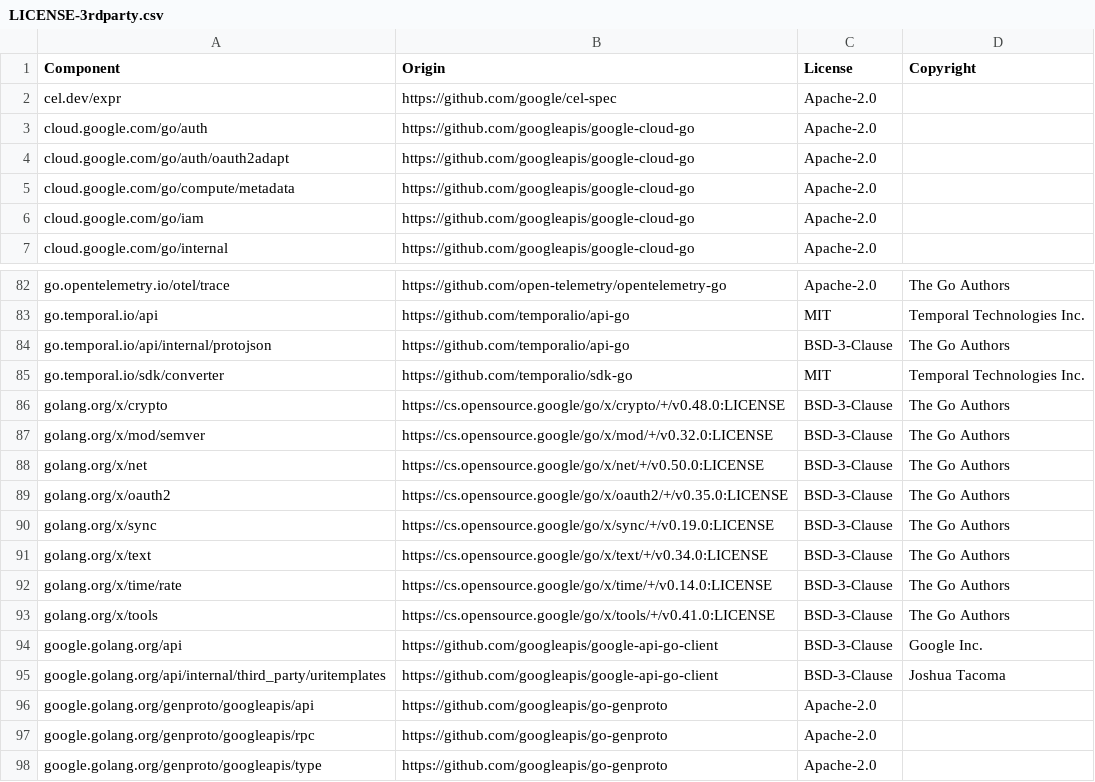
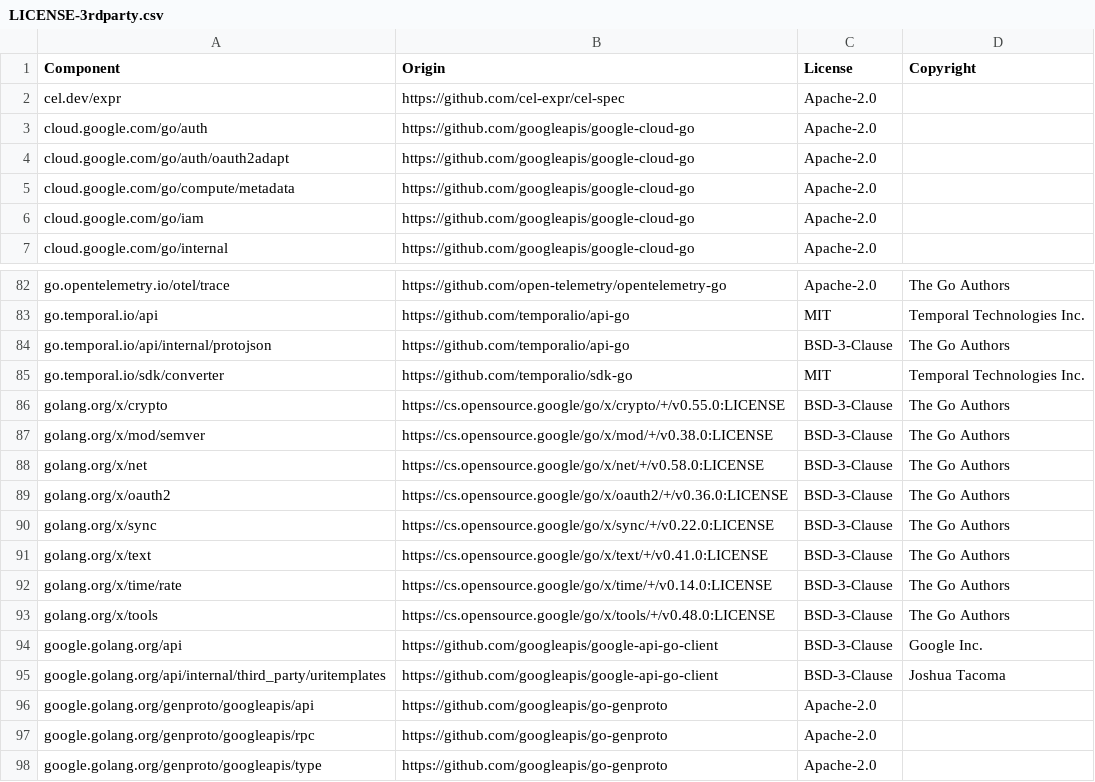
Before and after one commit to DataDog/temporal-large-payload-codec, a CSV file: LICENSE-3rdparty.csv, drawn as a sheet; only a part is shown, gaps mark what is left out.

```diff
--- a/LICENSE-3rdparty.csv
+++ b/LICENSE-3rdparty.csv
@@ -1,3 +1,3 @@
 Component,Origin,License,Copyright
-cel.dev/expr,https://github.com/google/cel-spec,Apache-2.0,
+cel.dev/expr,https://github.com/cel-expr/cel-spec,Apache-2.0,
 cloud.google.com/go/auth,https://github.com/googleapis/google-cloud-go,Apache-2.0,
@@ -85,10 +85,10 @@ go.temporal.io/api/internal/protojson,https://github.com/temporalio/api-go,BSD-3
 go.temporal.io/sdk/converter,https://github.com/temporalio/sdk-go,MIT,Temporal Technologies Inc.
-golang.org/x/crypto,https://cs.opensource.google/go/x/crypto/+/v0.48.0:LICENSE,BSD-3-Clause,The Go Authors
-golang.org/x/mod/semver,https://cs.opensource.google/go/x/mod/+/v0.32.0:LICENSE,BSD-3-Clause,The Go Authors
-golang.org/x/net,https://cs.opensource.google/go/x/net/+/v0.50.0:LICENSE,BSD-3-Clause,The Go Authors
-golang.org/x/oauth2,https://cs.opensource.google/go/x/oauth2/+/v0.35.0:LICENSE,BSD-3-Clause,The Go Authors
-golang.org/x/sync,https://cs.opensource.google/go/x/sync/+/v0.19.0:LICENSE,BSD-3-Clause,The Go Authors
-golang.org/x/text,https://cs.opensource.google/go/x/text/+/v0.34.0:LICENSE,BSD-3-Clause,The Go Authors
+golang.org/x/crypto,https://cs.opensource.google/go/x/crypto/+/v0.55.0:LICENSE,BSD-3-Clause,The Go Authors
+golang.org/x/mod/semver,https://cs.opensource.google/go/x/mod/+/v0.38.0:LICENSE,BSD-3-Clause,The Go Authors
+golang.org/x/net,https://cs.opensource.google/go/x/net/+/v0.58.0:LICENSE,BSD-3-Clause,The Go Authors
+golang.org/x/oauth2,https://cs.opensource.google/go/x/oauth2/+/v0.36.0:LICENSE,BSD-3-Clause,The Go Authors
+golang.org/x/sync,https://cs.opensource.google/go/x/sync/+/v0.22.0:LICENSE,BSD-3-Clause,The Go Authors
+golang.org/x/text,https://cs.opensource.google/go/x/text/+/v0.41.0:LICENSE,BSD-3-Clause,The Go Authors
 golang.org/x/time/rate,https://cs.opensource.google/go/x/time/+/v0.14.0:LICENSE,BSD-3-Clause,The Go Authors
-golang.org/x/tools,https://cs.opensource.google/go/x/tools/+/v0.41.0:LICENSE,BSD-3-Clause,The Go Authors
+golang.org/x/tools,https://cs.opensource.google/go/x/tools/+/v0.48.0:LICENSE,BSD-3-Clause,The Go Authors
 google.golang.org/api,https://github.com/googleapis/google-api-go-client,BSD-3-Clause,Google Inc.
```
Also changed, not shown: 3 other files.
